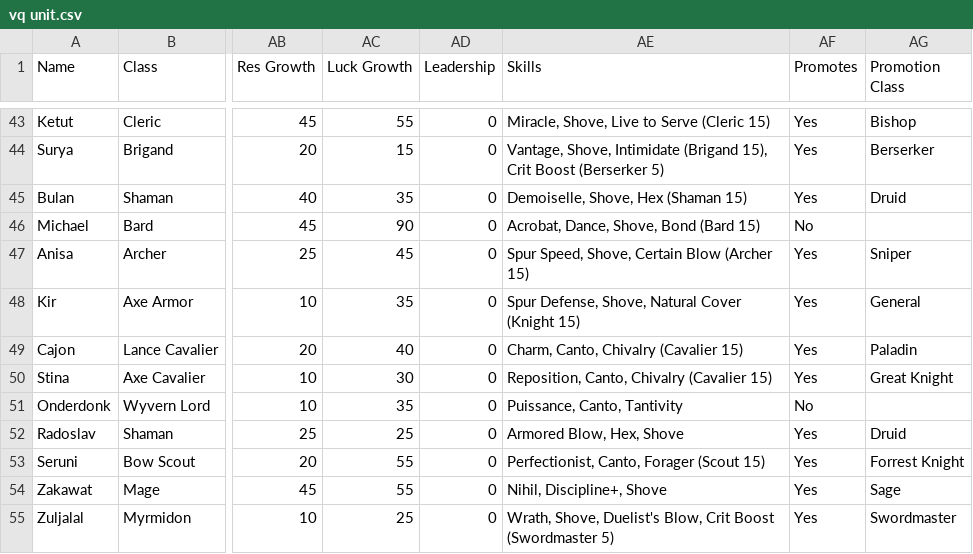
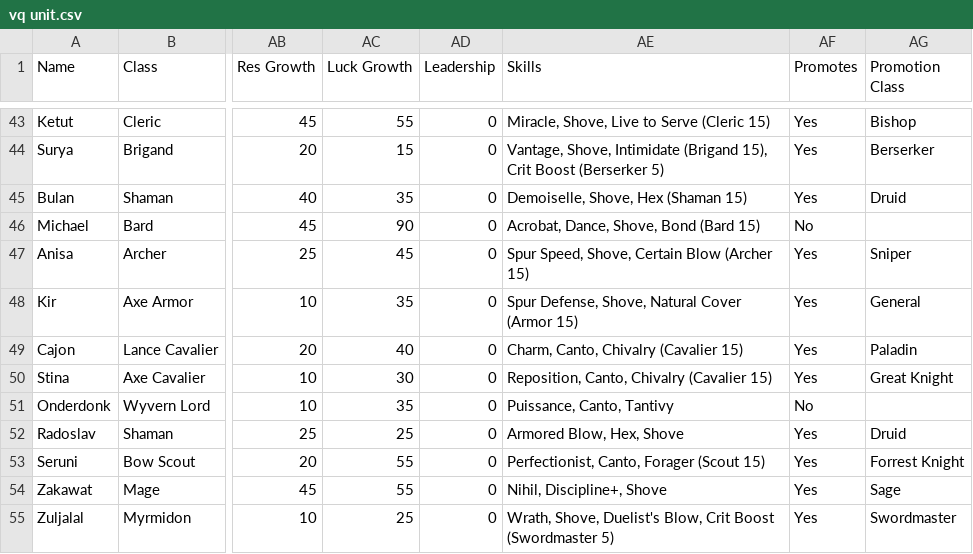
Before and after one commit to knabepicer/CromarBot, a CSV file: vq/vq unit.csv, drawn as a sheet; only a part is shown, gaps mark what is left out; the diff covers the shown part only; the diff names each change by its address in the sheet, - before the commit and + after, or states it on an @@ line.

Commit message:
Update vq unit.csv
fixes some skill stuff

```diff
--- a/vq/vq unit.csv
+++ b/vq/vq unit.csv
-AE48 (Skills): …Natural Cover (Knight 15)
+AE48 (Skills): …Natural Cover (Armor 15)
-AE51 (Skills): Puissance, Canto, Tantivity
+AE51 (Skills): Puissance, Canto, Tantivy
```
Also changed, not shown: 9 edited cells elsewhere in this file.
